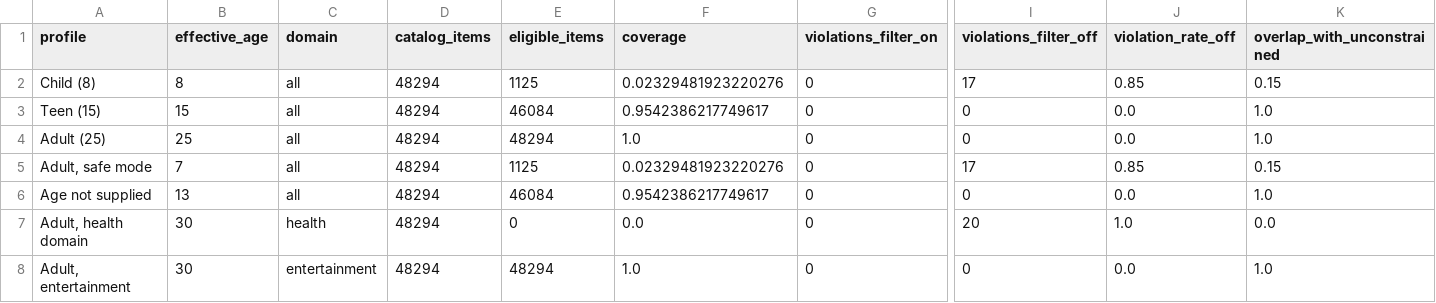
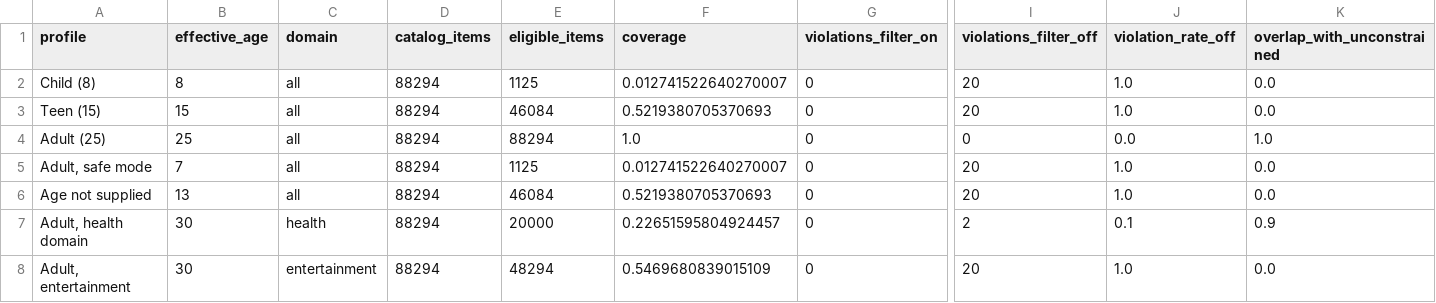
Before and after one commit to sanjay-pokee/Real-Time-Adaptive-Cross-Media-Recommendation-System, a CSV file: reports/constraint_evaluation.csv, drawn as a sheet; only a part is shown, gaps mark what is left out; the diff names each change by its address in the sheet, - before the commit and + after, or states it on an @@ line.

Commit message:
Give the health and industry domains a real catalogue
Both were declared in config/domains.yaml but no dataset ever fed them,
so `/domains` advertised three verticals while `/recommend` could only
ever answer for entertainment. scripts.evaluate_constraints reported the
gap plainly: "Adult, health domain ... 0.0% (0/48,294)".

Catalogue: 48,294 -> 88,294 rows, adding 20,000 health and 20,000
industrial items from Amazon Reviews 2023 item metadata.

- scripts/fetch_amazon_metadata.py streams meta_<Category>.jsonl over
  HTTP and stops at --limit usable records. The rating-only files the
  existing fetcher grabs carry no text and cannot populate a catalogue,
  but the metadata files are 1.1-2.5 GB and only a sample is needed;
  streaming reads ~25 MB instead of downloading the whole file.
- normalize_amazon_meta serves every Amazon vertical, since the metadata
  schema is identical across categories. Dispatch now reads an optional
  `normalizer:` key, so a further vertical is a config change.

Also fixes a second way the tagger relaxed regulated content. Health
items default to `adult`, but a single loose category word demoted 584
of them to all_ages - among them an iron supplement (a leading cause of
paediatric poisoning), a peppermint pesticide, and an eye mask filed
under "Sexual Wellness, Bondage Gear & Accessories". Querying "vitamins
for joint pain" as an 8-year-old returned ovulation and pregnancy test
strips.

In a domain with risk_tier >= 1 a keyword may now restrict an item but
never relax it below its content type's default. Escalation still works,
and unregulated domains keep plain promotion, so Toy Story and Curious
George still resolve to all_ages. Health is now 19,997 adult + 3
restricted, 0 all_ages.

One existing test asserted ("health", "Children Vitamins") -> all_ages.
That expectation encoded the bug and now expects adult; the reasoning is
recorded at the case.

evaluate_constraints: zero violations@20 across all 7 profiles, with the
filter-off column at 1.000 for a child - without the eligibility stage
every top-20 result would be ineligible. 171 tests pass.

```diff
--- a/reports/constraint_evaluation.csv
+++ b/reports/constraint_evaluation.csv
-D2:D8 (catalog_items): 48294
+D2:D8 (catalog_items): 88294
-F2 (coverage): 0.02329481923220276
+F2 (coverage): 0.012741522640270007
-I2 (violations_filter_off): 17
+I2 (violations_filter_off): 20
-J2 (violation_rate_off): 0.85
+J2 (violation_rate_off): 1.0
-K2 (overlap_with_unconstrained): 0.15
+K2 (overlap_with_unconstrained): 0.0
-F3 (coverage): 0.9542386217749617
+F3 (coverage): 0.5219380705370693
-I3 (violations_filter_off): 0
+I3 (violations_filter_off): 20
-J3 (violation_rate_off): 0.0
+J3 (violation_rate_off): 1.0
-K3 (overlap_with_unconstrained): 1.0
+K3 (overlap_with_unconstrained): 0.0
-E4 (eligible_items): 48294
+E4 (eligible_items): 88294
-F5 (coverage): 0.02329481923220276
+F5 (coverage): 0.012741522640270007
-I5 (violations_filter_off): 17
+I5 (violations_filter_off): 20
-J5 (violation_rate_off): 0.85
+J5 (violation_rate_off): 1.0
-K5 (overlap_with_unconstrained): 0.15
+K5 (overlap_with_unconstrained): 0.0
-F6 (coverage): 0.9542386217749617
+F6 (coverage): 0.5219380705370693
-I6 (violations_filter_off): 0
+I6 (violations_filter_off): 20
-J6 (violation_rate_off): 0.0
+J6 (violation_rate_off): 1.0
-K6 (overlap_with_unconstrained): 1.0
+K6 (overlap_with_unconstrained): 0.0
-E7 (eligible_items): 0
+E7 (eligible_items): 20000
-F7 (coverage): 0.0
+F7 (coverage): 0.22651595804924457
-I7 (violations_filter_off): 20
+I7 (violations_filter_off): 2
-J7 (violation_rate_off): 1.0
+J7 (violation_rate_off): 0.1
-K7 (overlap_with_unconstrained): 0.0
+K7 (overlap_with_unconstrained): 0.9
-F8 (coverage): 1.0
+F8 (coverage): 0.5469680839015109
-I8 (violations_filter_off): 0
+I8 (violations_filter_off): 20
-J8 (violation_rate_off): 0.0
+J8 (violation_rate_off): 1.0
-K8 (overlap_with_unconstrained): 1.0
+K8 (overlap_with_unconstrained): 0.0
```
Also changed, not shown: 6 other files.
